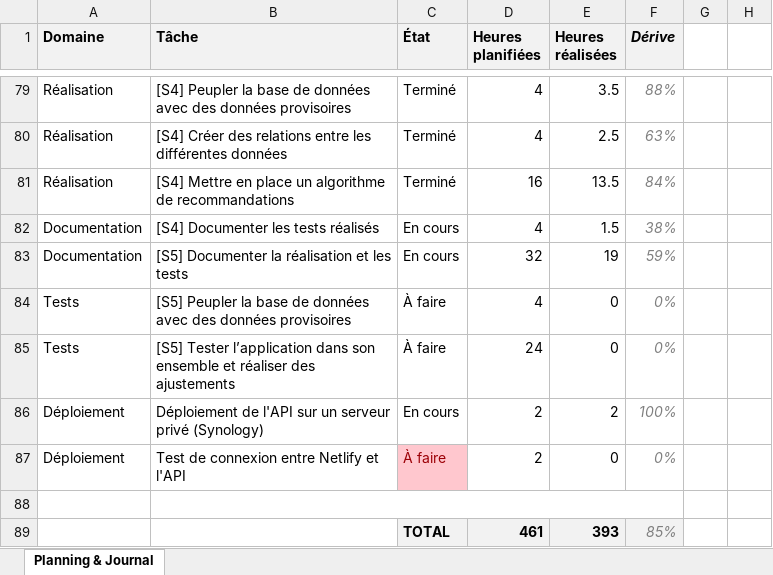
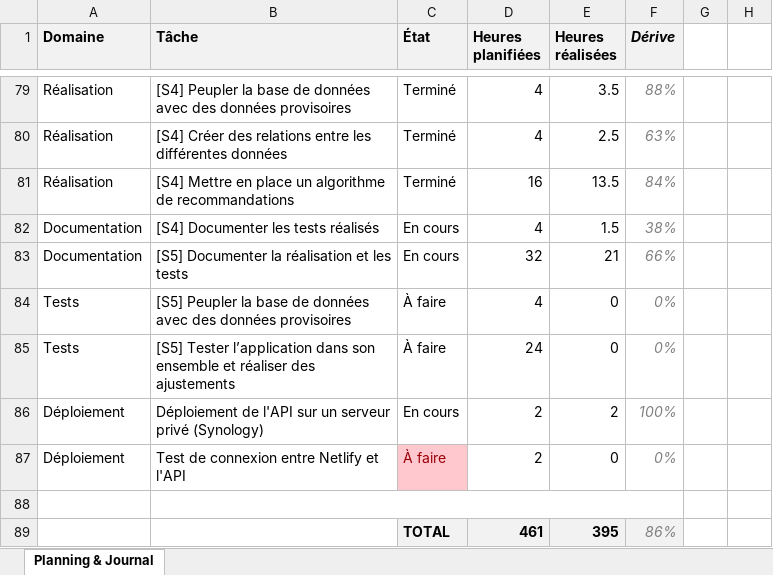
Before and after one commit to weevood/HEIG-MoonFish, an Excel workbook: 2.Documentation/Annexes/TB_Planning_Alt-Thibaud.xlsx, sheet Planning & Journal, drawn as a sheet; only a part is shown, gaps mark what is left out; values as stored, in another font and other column widths than the file's, no borders; conditional formats not drawn; the diff names each change by its address in the sheet, - before the commit and + after, or states it on an @@ line.

Commit message:
Documentation API : Tests unitaires

```diff
--- a/2.Documentation/Annexes/TB_Planning_Alt-Thibaud.xlsx (sheet Planning & Journal)
+++ b/2.Documentation/Annexes/TB_Planning_Alt-Thibaud.xlsx (sheet Planning & Journal)
-E83 (Heures réalisées): 19
+E83 (Heures réalisées): 21
-F83 (Dérive): 59%
+F83 (Dérive): 66%
-E89 (Heures réalisées): 393
+E89 (Heures réalisées): 395
-F89 (Dérive): 85%
+F89 (Dérive): 86%
```
Also changed, not shown: 9 other files.
